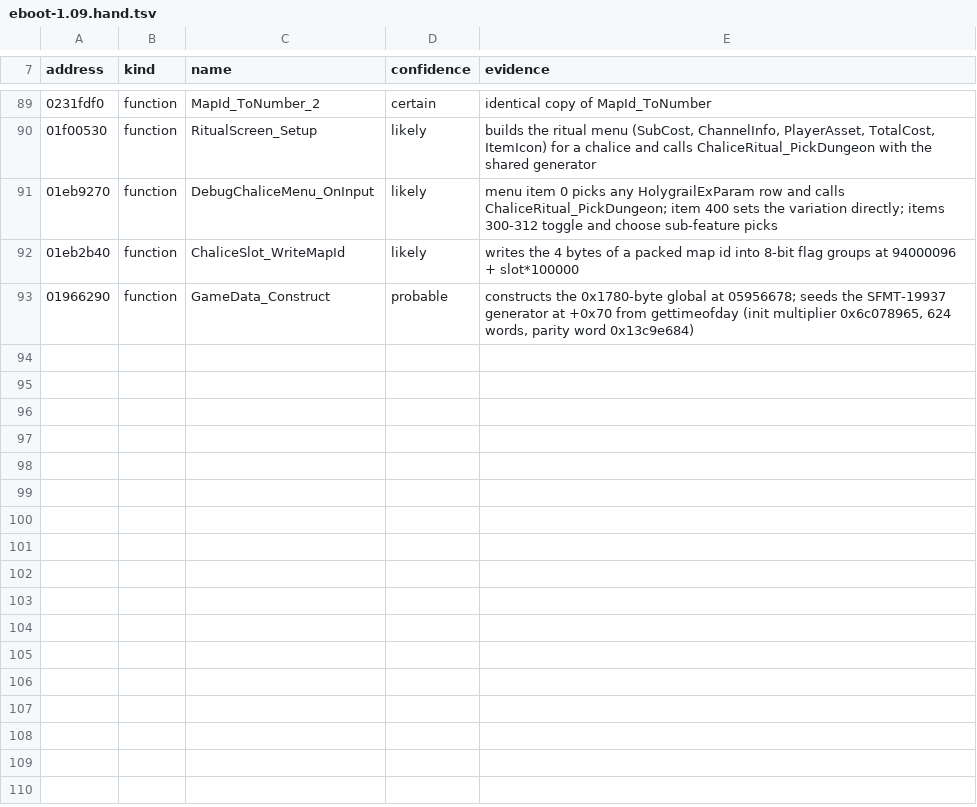
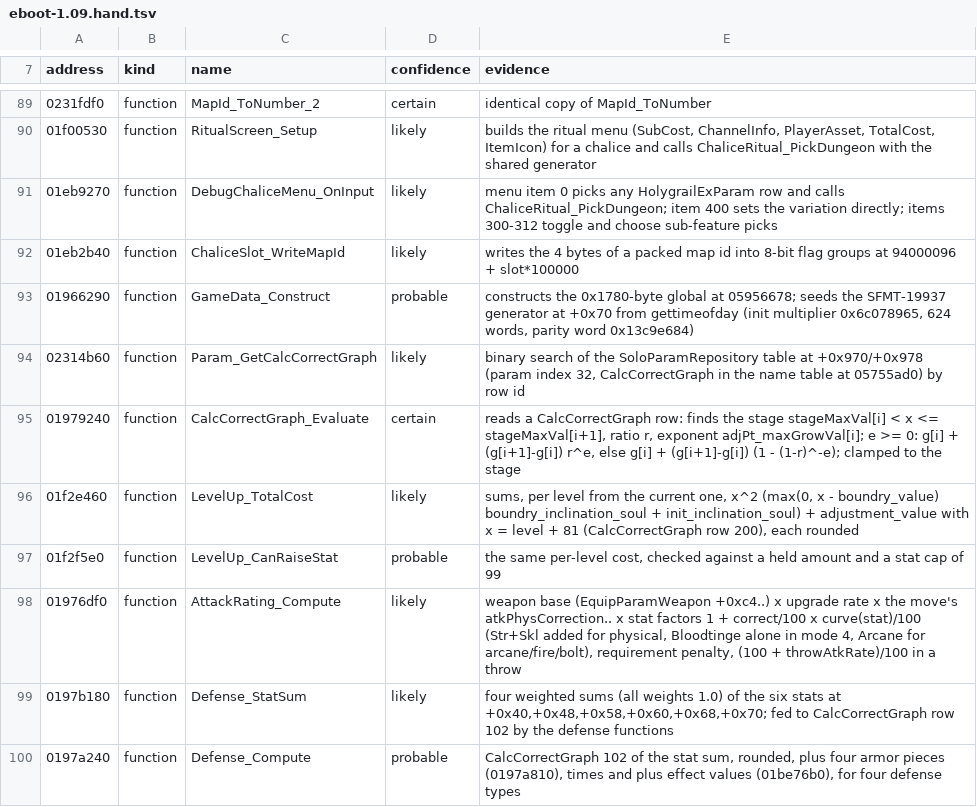
Before and after one commit to jeffnyman/mensis, a TSV file: tools/names/eboot-1.09.hand.tsv, drawn as a sheet; only a part is shown, gaps mark what is left out; the diff names each change by its address in the sheet, - before the commit and + after, or states it on an @@ line.

Commit message:
feat: read the combat formulas from the executable

```diff
--- a/tools/names/eboot-1.09.hand.tsv
+++ b/tools/names/eboot-1.09.hand.tsv
+row 94: 02314b60 | function | Param_GetCalcCorrectGraph | likely | binary search of the SoloParamRepository table at +0x970/+0x978 (param index 32, CalcCorrectGraph in the name table at 05755ad0) by row id
+row 95: 01979240 | function | CalcCorrectGraph_Evaluate | certain | reads a CalcCorrectGraph row: finds the stage stageMaxVal[i] < x <= stageMaxVal[i+1], ratio r, exponent adjPt_maxGrowVal[i]; e >= 0: g[i] + (g[i+1]-g[i]) r^e, else g[i] + (g[i+1]-g[i]) (1 - (1-r)^-e); clamped to the stage
+row 96: 01f2e460 | function | LevelUp_TotalCost | likely | sums, per level from the current one, x^2 (max(0, x - boundry_value) boundry_inclination_soul + init_inclination_soul) + adjustment_value with x = level + 81 (CalcCorrectGraph row 200), each rounded
+row 97: 01f2f5e0 | function | LevelUp_CanRaiseStat | probable | the same per-level cost, checked against a held amount and a stat cap of 99
+row 98: 01976df0 | function | AttackRating_Compute | likely | weapon base (EquipParamWeapon +0xc4..) x upgrade rate x the move's atkPhysCorrection.. x stat factors 1 + correct/100 x curve(stat)/100 (Str+Skl added for physical, Bloodtinge alone in mode 4, Arcane for arcane/fire/bolt), requirement penalty, (100 + throwAtkRate)/100 in a throw
+row 99: 0197b180 | function | Defense_StatSum | likely | four weighted sums (all weights 1.0) of the six stats at +0x40,+0x48,+0x58,+0x60,+0x68,+0x70; fed to CalcCorrectGraph row 102 by the defense functions
+row 100: 0197a240 | function | Defense_Compute | probable | CalcCorrectGraph 102 of the stat sum, rounded, plus four armor pieces (0197a810), times and plus effect values (01be76b0), for four defense types
```
Also changed, not shown: tools/check-hashes.tsv, 5 other files.
